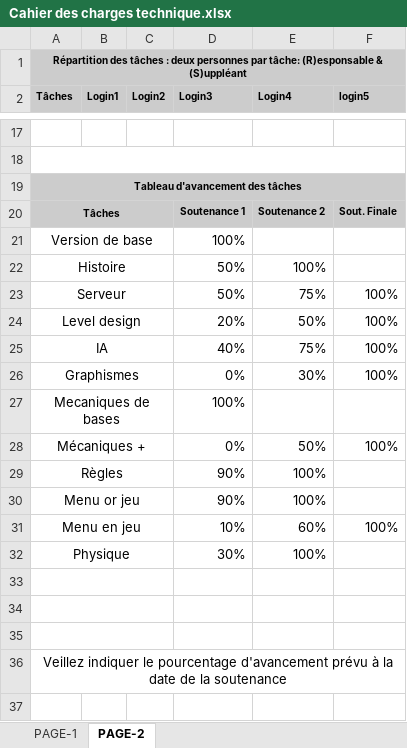
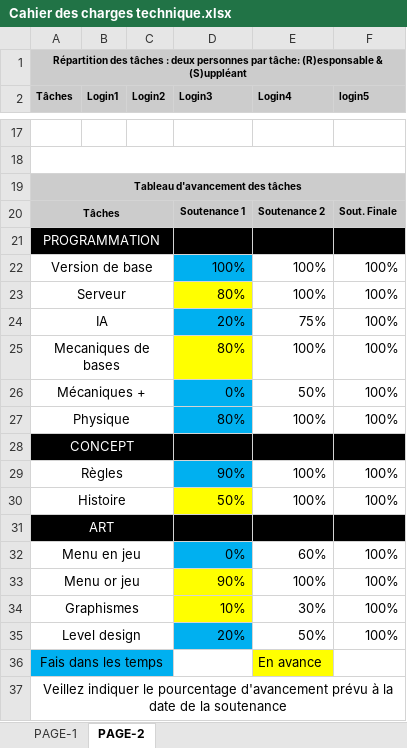
Before and after one commit to schaman1/Unknown, an Excel workbook: data/Cahier des charges technique.xlsx, sheet PAGE-2, drawn as a sheet; only a part is shown, gaps mark what is left out; values as stored, in another font and other column widths than the file's, no borders; removed rows and columns are numbered as before the commit, all else as after; the diff covers the shown part only; the diff names each change by its address in the sheet, - before the commit and + after, or states it on an @@ line.

```diff
--- a/data/Cahier des charges technique.xlsx (sheet PAGE-2)
+++ b/data/Cahier des charges technique.xlsx (sheet PAGE-2)
+row 21: PROGRAMMATION
-D22 fill: none
+D22 fill: #00B0F0
-E22 (Login4): (empty)
+E22 (Login4): 100%
-F22 (login5): (empty)
+F22 (login5): 100%
+row 23: Serveur |  |  | 80% | 100% | 100%
+row 24: IA |  |  | 20% | 75% | 100%
+row 25: Mecaniques de bases |  |  | 80% | 100% | 100%
@@ row 28 moved to row 26: Mécaniques + @@
+row 27: Physique |  |  | 80% | 100% | 100%
+row 28: CONCEPT
+row 29: Règles |  |  | 90% | 100% | 100%
-D30 fill: none
+D30 fill: #FFFF00
-F30 (login5): (empty)
+F30 (login5): 100%
-row 23: Serveur |  |  | 50% | 75% | 100%
+row 31: ART
+row 32: Menu en jeu |  |  | 0% | 60% | 100%
+row 33: Menu or jeu |  |  | 90% | 100% | 100%
+row 34: Graphismes |  |  | 10% | 30% | 100%
-D35 fill: none
+D35 fill: #00B0F0
-row 25: IA |  |  | 40% | 75% | 100%
-row 26: Graphismes |  |  | 0% | 30% | 100%
-row 27: Mecaniques de bases |  |  | 100%
-row 29: Règles |  |  | 90% | 100%
-row 30: Menu or jeu |  |  | 90% | 100%
-row 31: Menu en jeu |  |  | 10% | 60% | 100%
-row 32: Physique |  |  | 30% | 100%
-row 36: (empty)
+row 36: Fais dans les temps |  |  |  | En avance
-A36:C36 fill: none
+A36:C36 fill: #00B0F0
-E36 fill: none
+E36 fill: #FFFF00
-row 34: (empty)
-row 35: (empty)
```
Also changed, not shown: 1 edited cell elsewhere in this sheet, 9 other files.
